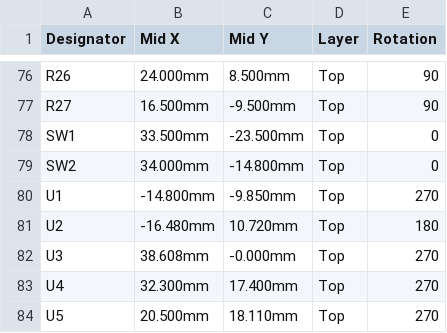
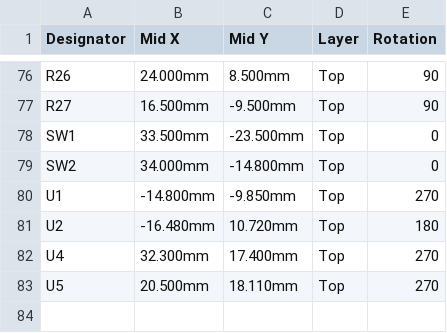
Before and after one commit to maggo1404/ems-bus-isolated-interface, a CSV file: tscircuit/fab/EMSinterface_V2.0-CPL_JLCPCB.csv, drawn as a sheet; only a part is shown, gaps mark what is left out; the diff names each change by its address in the sheet, - before the commit and + after, or states it on an @@ line.

```diff
--- a/tscircuit/fab/EMSinterface_V2.0-CPL_JLCPCB.csv
+++ b/tscircuit/fab/EMSinterface_V2.0-CPL_JLCPCB.csv
-row 82: U3 | 38.608mm | -0.000mm | Top | 270
```
Also changed, not shown: tscircuit/fab/EMSinterface_V2.0-BOM_JLCPCB.csv, 10 other files.
